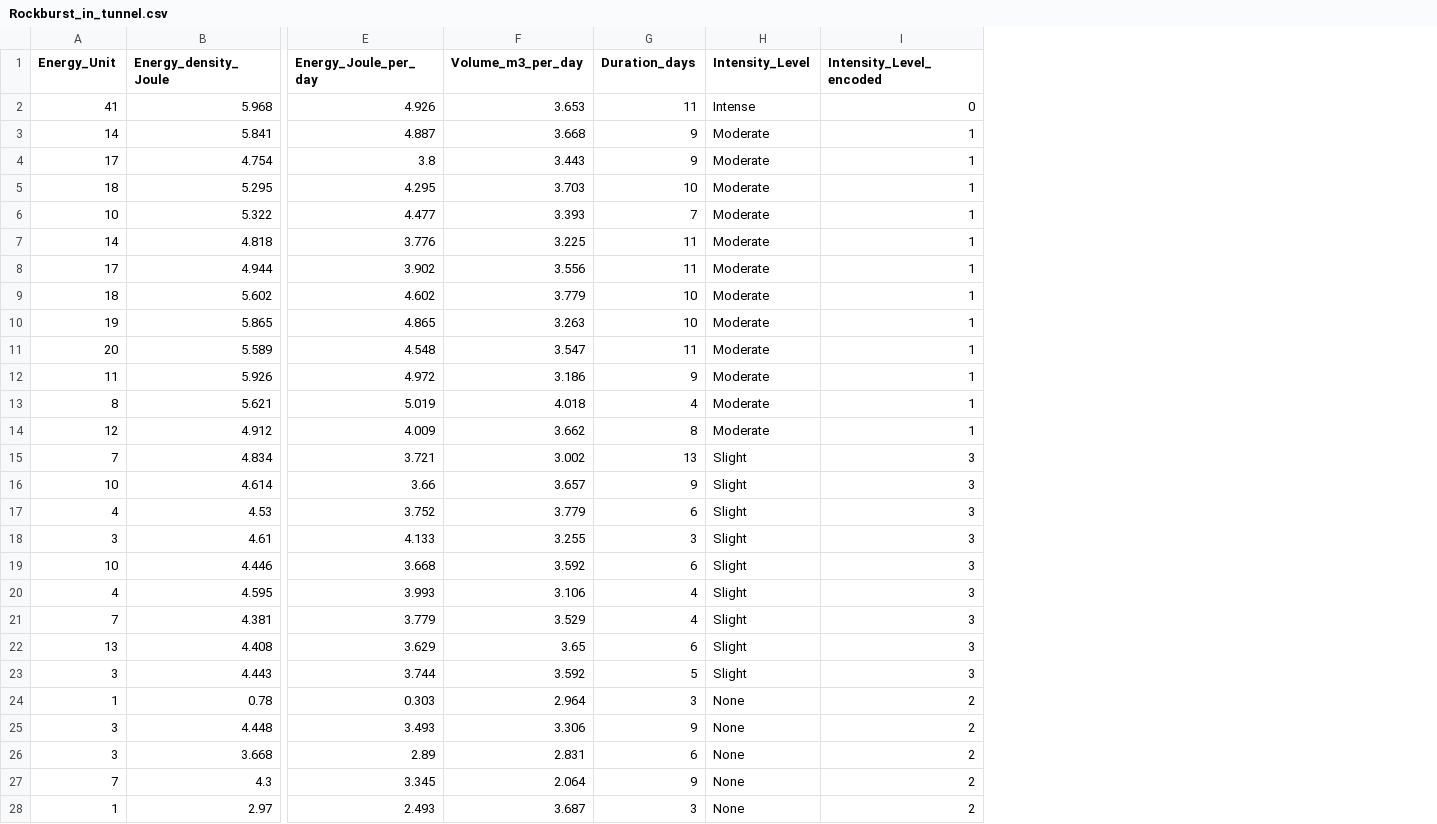
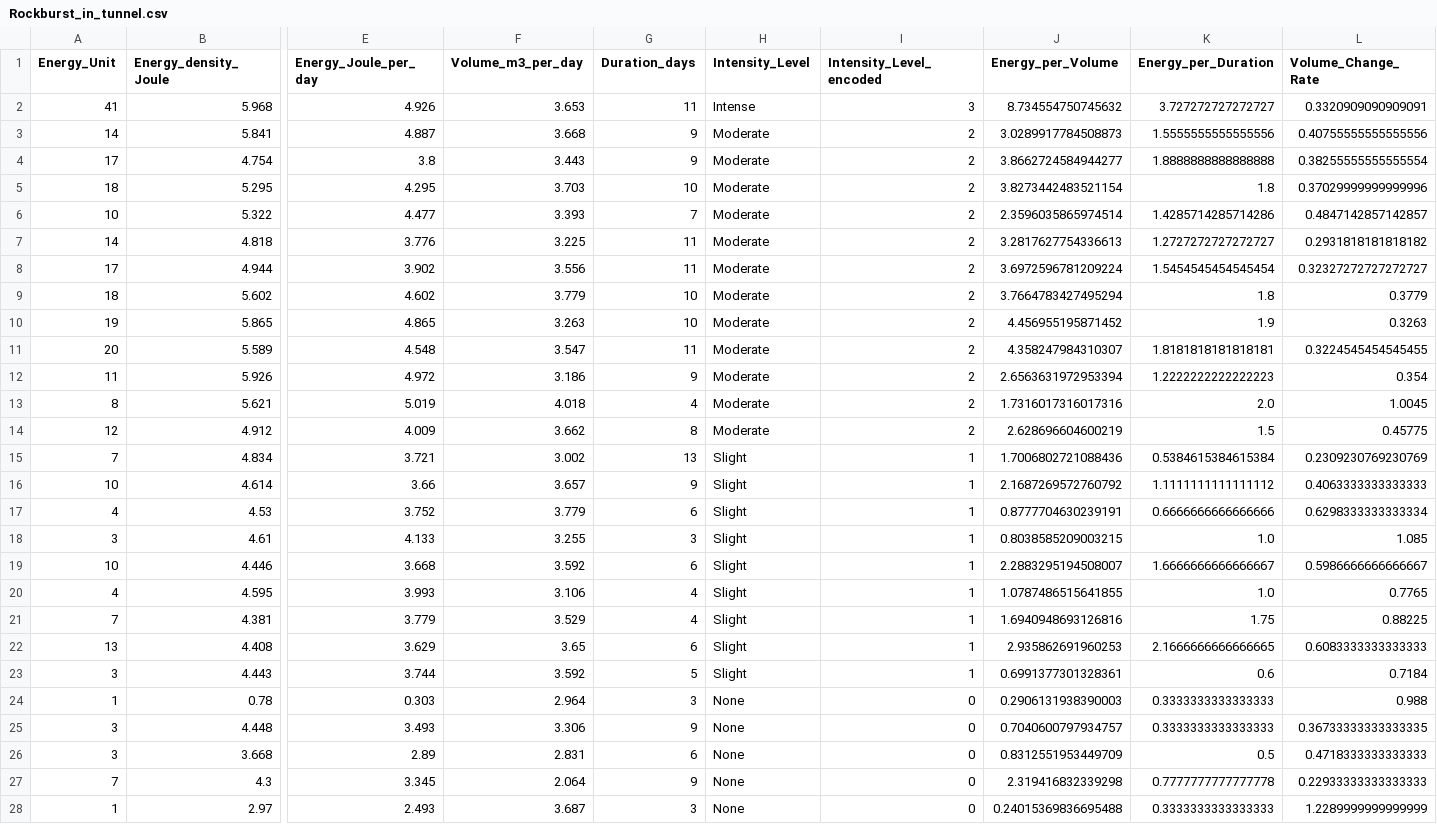
Before and after one commit to aliirshad3098/RockBurst_Prediction_In_Tunnel, a CSV file: Data/Preprocessed/Rockburst_in_tunnel.csv, drawn as a sheet; only a part is shown, gaps mark what is left out; the diff covers the shown part only; the diff names each change by its address in the sheet, - before the commit and + after, or states it on an @@ line.

Commit message:
Added new features

```diff
--- a/Data/Preprocessed/Rockburst_in_tunnel.csv
+++ b/Data/Preprocessed/Rockburst_in_tunnel.csv
+column J (Energy_per_Volume), rows 2-28: 8.734554750745632 | 3.0289917784508873 | 3.8662724584944277 | 3.8273442483521154 | 2.3596035865974514 | 3.2817627754336613 | 3.6972596781209224 | 3.7664783427495294 | 4.456955195871452 | 4.358247984310307 | 2.6563631972953394 | 1.7316017316017316 | 2.628696604600219 | 1.7006802721088436 | 2.1687269572760792 | 0.8777704630239191 | 0.8038585209003215 | 2.2883295194508007 | 1.0787486515641855 | 1.6940948693126816 | 2.935862691960253 | 0.6991377301328361 | 0.2906131938390003 | 0.7040600797934757 | 0.8312551953449709 | 2.319416832339298 | 0.24015369836695488
+column K (Energy_per_Duration), rows 2-28: 3.727272727272727 | 1.5555555555555556 | 1.8888888888888888 | 1.8 | 1.4285714285714286 | 1.2727272727272727 | 1.5454545454545454 | 1.8 | 1.9 | 1.8181818181818181 | 1.2222222222222223 | 2.0 | 1.5 | 0.5384615384615384 | 1.1111111111111112 | 0.6666666666666666 | 1.0 | 1.6666666666666667 | 1.0 | 1.75 | 2.1666666666666665 | 0.6 | 0.3333333333333333 | 0.3333333333333333 | 0.5 | 0.7777777777777778 | 0.3333333333333333
+column L (Volume_Change_Rate), rows 2-28: 0.3320909090909091 | 0.40755555555555556 | 0.38255555555555554 | 0.37029999999999996 | 0.4847142857142857 | 0.2931818181818182 | 0.32327272727272727 | 0.3779 | 0.3263 | 0.3224545454545455 | 0.354 | 1.0045 | 0.45775 | 0.2309230769230769 | 0.4063333333333333 | 0.6298333333333334 | 1.085 | 0.5986666666666667 | 0.7765 | 0.88225 | 0.6083333333333333 | 0.7184 | 0.988 | 0.36733333333333335 | 0.4718333333333333 | 0.22933333333333333 | 1.2289999999999999
-I2 (Intensity_Level_encoded): 0
+I2 (Intensity_Level_encoded): 3
-I3:I14 (Intensity_Level_encoded): 1
+I3:I14 (Intensity_Level_encoded): 2
-I15:I23 (Intensity_Level_encoded): 3
+I15:I23 (Intensity_Level_encoded): 1
-I24:I28 (Intensity_Level_encoded): 2
+I24:I28 (Intensity_Level_encoded): 0
```
Also changed, not shown: 64 edited cells elsewhere in this file.
